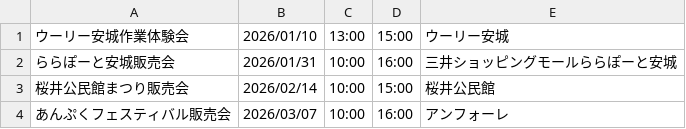
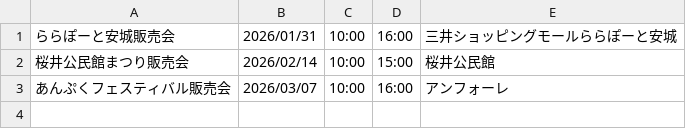
Before and after one commit to wooolyanjo-ops/woooly-event-site, a CSV file: events.csv, drawn as a sheet; the diff names each change by its address in the sheet, - before the commit and + after, or states it on an @@ line.

Commit message:
Streamlitからの自動更新

```diff
--- a/events.csv
+++ b/events.csv
-row 1: ウーリー安城作業体験会 | 2026/01/10 | 13:00 | 15:00 | ウーリー安城
```
